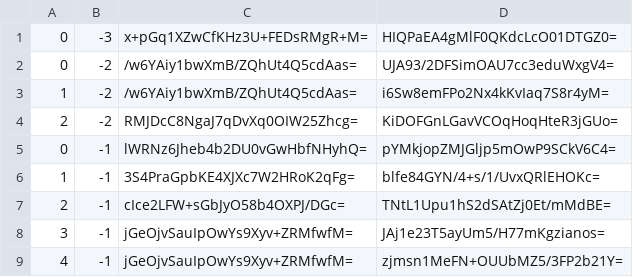
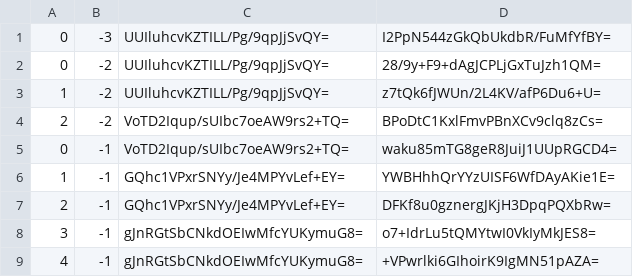
Before and after one commit to counterfitninja/chilled-nether, a CSV file: tiles/zoom.-2/metadata/k.0.-1.csv, drawn as a sheet.

```diff
--- a/tiles/zoom.-2/metadata/k.0.-1.csv
+++ b/tiles/zoom.-2/metadata/k.0.-1.csv
@@ -1,9 +1,9 @@
-0,-3,x+pGq1XZwCfKHz3U+FEDsRMgR+M=,HIQPaEA4gMlF0QKdcLcO01DTGZ0=
-0,-2,/w6YAiy1bwXmB/ZQhUt4Q5cdAas=,UJA93/2DFSimOAU7cc3eduWxgV4=
-1,-2,/w6YAiy1bwXmB/ZQhUt4Q5cdAas=,i6Sw8emFPo2Nx4kKvIaq7S8r4yM=
-2,-2,RMJDcC8NgaJ7qDvXq0OIW25Zhcg=,KiDOFGnLGavVCOqHoqHteR3jGUo=
-0,-1,lWRNz6Jheb4b2DU0vGwHbfNHyhQ=,pYMkjopZMJGljp5mOwP9SCkV6C4=
-1,-1,3S4PraGpbKE4XJXc7W2HRoK2qFg=,blfe84GYN/4+s/1/UvxQRlEHOKc=
-2,-1,cIce2LFW+sGbJyO58b4OXPJ/DGc=,TNtL1Upu1hS2dSAtZj0Et/mMdBE=
-3,-1,jGeOjvSauIpOwYs9Xyv+ZRMfwfM=,JAj1e23T5ayUm5/H77mKgzianos=
-4,-1,jGeOjvSauIpOwYs9Xyv+ZRMfwfM=,zjmsn1MeFN+OUUbMZ5/3FP2b21Y=
+0,-3,UUIluhcvKZTILL/Pg/9qpJjSvQY=,I2PpN544zGkQbUkdbR/FuMfYfBY=
+0,-2,UUIluhcvKZTILL/Pg/9qpJjSvQY=,28/9y+F9+dAgJCPLjGxTuJzh1QM=
+1,-2,UUIluhcvKZTILL/Pg/9qpJjSvQY=,z7tQk6fJWUn/2L4KV/afP6Du6+U=
+2,-2,VoTD2Iqup/sUIbc7oeAW9rs2+TQ=,BPoDtC1KxlFmvPBnXCv9clq8zCs=
+0,-1,VoTD2Iqup/sUIbc7oeAW9rs2+TQ=,waku85mTG8geR8JuiJ1UUpRGCD4=
+1,-1,GQhc1VPxrSNYy/Je4MPYvLef+EY=,YWBHhhQrYYzUISF6WfDAyAKie1E=
+2,-1,GQhc1VPxrSNYy/Je4MPYvLef+EY=,DFKf8u0gznergJKjH3DpqPQXbRw=
+3,-1,gJnRGtSbCNkdOEIwMfcYUKymuG8=,o7+IdrLu5tQMYtwI0VkIyMkJES8=
+4,-1,gJnRGtSbCNkdOEIwMfcYUKymuG8=,+VPwrlki6GIhoirK9IgMN51pAZA=
```
Also changed, not shown: tiles/zoom.-1/metadata/k.0.-1.csv, tiles/zoom.-3/metadata/k.0.-1.csv, 1 other file.
